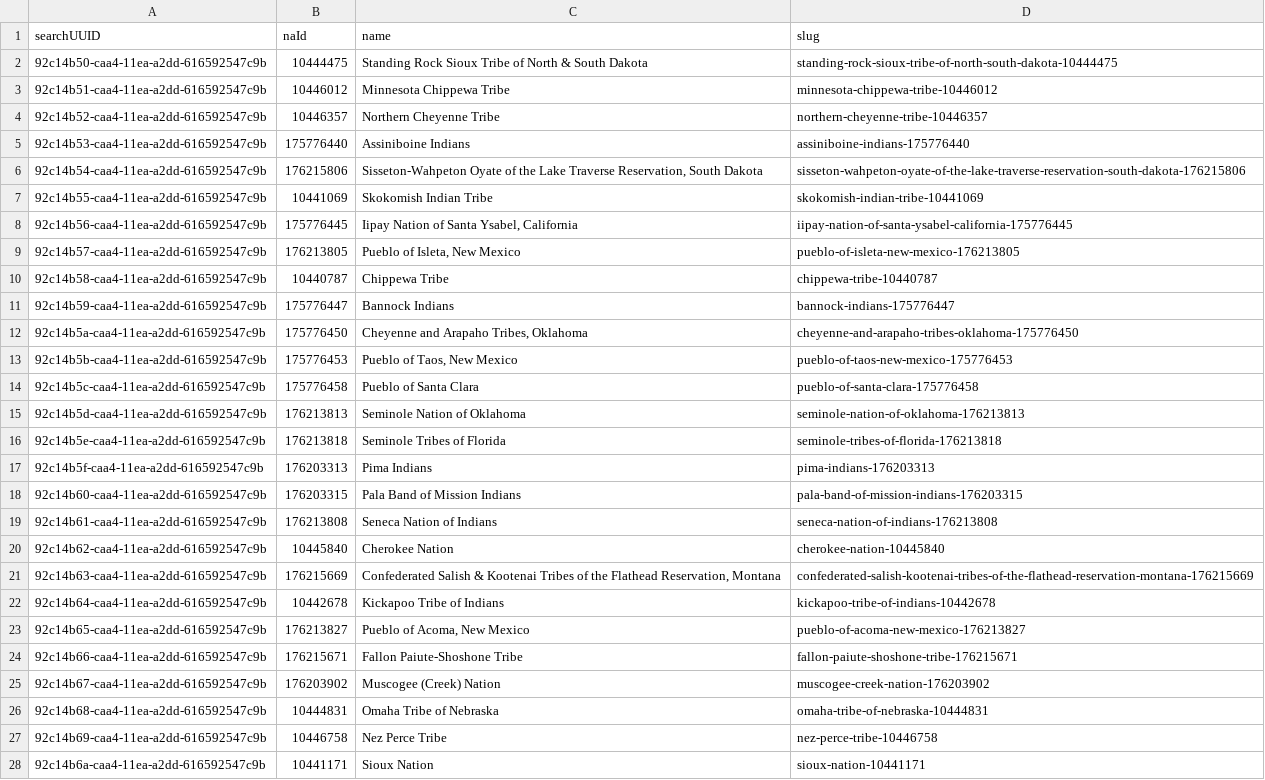
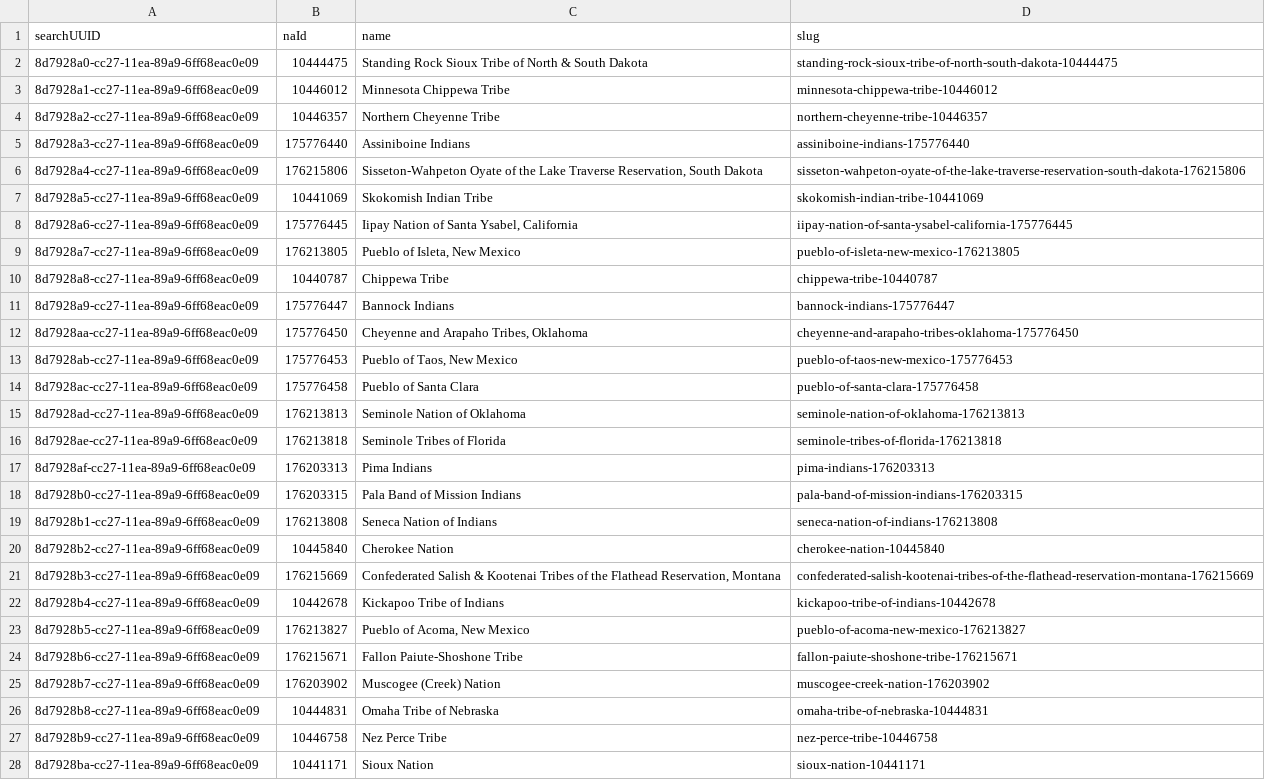
Before and after one commit to usnationalarchives/nara-bia-photos, a CSV file: src/data/tribalNations.csv, drawn as a sheet; only a part is shown; the diff covers the shown part only; the diff names each change by its address in the sheet, - before the commit and + after, or states it on an @@ line.

Commit message:
feat: re-work data to support multiple objects per record (#28)

```diff
--- a/src/data/tribalNations.csv
+++ b/src/data/tribalNations.csv
-A2 (searchUUID): 92c14b50-caa4-11ea-a2dd-616592547c9b
+A2 (searchUUID): 8d7928a0-cc27-11ea-89a9-6ff68eac0e09
-A3 (searchUUID): 92c14b51-caa4-11ea-a2dd-616592547c9b
+A3 (searchUUID): 8d7928a1-cc27-11ea-89a9-6ff68eac0e09
-A4 (searchUUID): 92c14b52-caa4-11ea-a2dd-616592547c9b
+A4 (searchUUID): 8d7928a2-cc27-11ea-89a9-6ff68eac0e09
-A5 (searchUUID): 92c14b53-caa4-11ea-a2dd-616592547c9b
+A5 (searchUUID): 8d7928a3-cc27-11ea-89a9-6ff68eac0e09
-A6 (searchUUID): 92c14b54-caa4-11ea-a2dd-616592547c9b
+A6 (searchUUID): 8d7928a4-cc27-11ea-89a9-6ff68eac0e09
-A7 (searchUUID): 92c14b55-caa4-11ea-a2dd-616592547c9b
+A7 (searchUUID): 8d7928a5-cc27-11ea-89a9-6ff68eac0e09
-A8 (searchUUID): 92c14b56-caa4-11ea-a2dd-616592547c9b
+A8 (searchUUID): 8d7928a6-cc27-11ea-89a9-6ff68eac0e09
-A9 (searchUUID): 92c14b57-caa4-11ea-a2dd-616592547c9b
+A9 (searchUUID): 8d7928a7-cc27-11ea-89a9-6ff68eac0e09
-A10 (searchUUID): 92c14b58-caa4-11ea-a2dd-616592547c9b
+A10 (searchUUID): 8d7928a8-cc27-11ea-89a9-6ff68eac0e09
-A11 (searchUUID): 92c14b59-caa4-11ea-a2dd-616592547c9b
+A11 (searchUUID): 8d7928a9-cc27-11ea-89a9-6ff68eac0e09
-A12 (searchUUID): 92c14b5a-caa4-11ea-a2dd-616592547c9b
+A12 (searchUUID): 8d7928aa-cc27-11ea-89a9-6ff68eac0e09
-A13 (searchUUID): 92c14b5b-caa4-11ea-a2dd-616592547c9b
+A13 (searchUUID): 8d7928ab-cc27-11ea-89a9-6ff68eac0e09
-A14 (searchUUID): 92c14b5c-caa4-11ea-a2dd-616592547c9b
+A14 (searchUUID): 8d7928ac-cc27-11ea-89a9-6ff68eac0e09
-A15 (searchUUID): 92c14b5d-caa4-11ea-a2dd-616592547c9b
+A15 (searchUUID): 8d7928ad-cc27-11ea-89a9-6ff68eac0e09
-A16 (searchUUID): 92c14b5e-caa4-11ea-a2dd-616592547c9b
+A16 (searchUUID): 8d7928ae-cc27-11ea-89a9-6ff68eac0e09
-A17 (searchUUID): 92c14b5f-caa4-11ea-a2dd-616592547c9b
+A17 (searchUUID): 8d7928af-cc27-11ea-89a9-6ff68eac0e09
-A18 (searchUUID): 92c14b60-caa4-11ea-a2dd-616592547c9b
+A18 (searchUUID): 8d7928b0-cc27-11ea-89a9-6ff68eac0e09
-A19 (searchUUID): 92c14b61-caa4-11ea-a2dd-616592547c9b
+A19 (searchUUID): 8d7928b1-cc27-11ea-89a9-6ff68eac0e09
-A20 (searchUUID): 92c14b62-caa4-11ea-a2dd-616592547c9b
+A20 (searchUUID): 8d7928b2-cc27-11ea-89a9-6ff68eac0e09
-A21 (searchUUID): 92c14b63-caa4-11ea-a2dd-616592547c9b
+A21 (searchUUID): 8d7928b3-cc27-11ea-89a9-6ff68eac0e09
-A22 (searchUUID): 92c14b64-caa4-11ea-a2dd-616592547c9b
+A22 (searchUUID): 8d7928b4-cc27-11ea-89a9-6ff68eac0e09
-A23 (searchUUID): 92c14b65-caa4-11ea-a2dd-616592547c9b
+A23 (searchUUID): 8d7928b5-cc27-11ea-89a9-6ff68eac0e09
-A24 (searchUUID): 92c14b66-caa4-11ea-a2dd-616592547c9b
+A24 (searchUUID): 8d7928b6-cc27-11ea-89a9-6ff68eac0e09
-A25 (searchUUID): 92c14b67-caa4-11ea-a2dd-616592547c9b
+A25 (searchUUID): 8d7928b7-cc27-11ea-89a9-6ff68eac0e09
-A26 (searchUUID): 92c14b68-caa4-11ea-a2dd-616592547c9b
+A26 (searchUUID): 8d7928b8-cc27-11ea-89a9-6ff68eac0e09
-A27 (searchUUID): 92c14b69-caa4-11ea-a2dd-616592547c9b
+A27 (searchUUID): 8d7928b9-cc27-11ea-89a9-6ff68eac0e09
-A28 (searchUUID): 92c14b6a-caa4-11ea-a2dd-616592547c9b
+A28 (searchUUID): 8d7928ba-cc27-11ea-89a9-6ff68eac0e09
```
Also changed, not shown: 34 edited cells elsewhere in this file, 13 other files.
